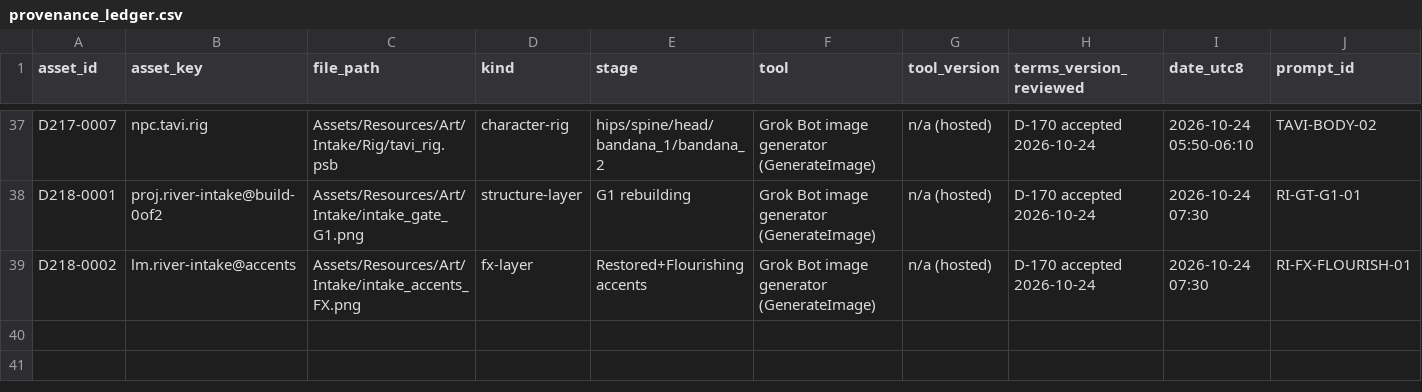
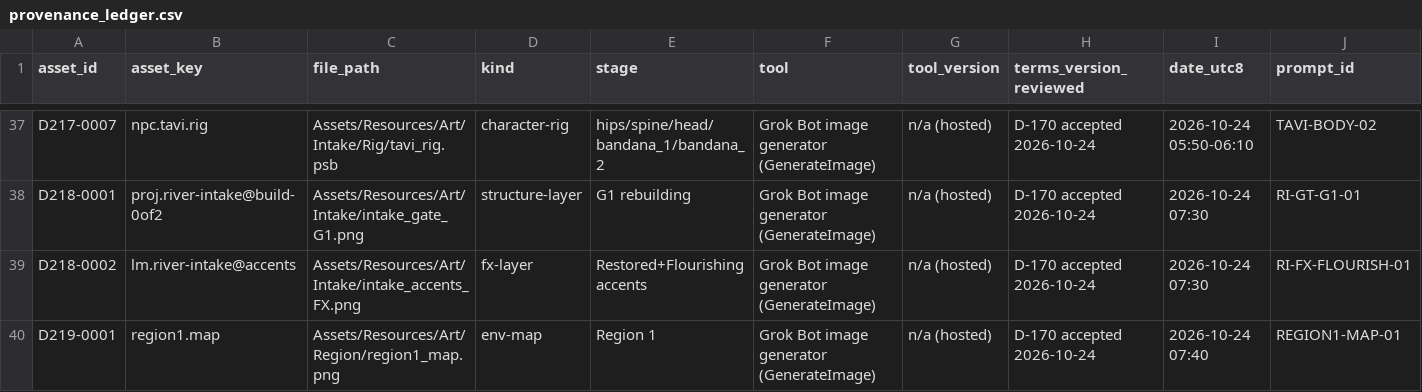
Before and after one commit to quantdale/simple-walk-game, a CSV file: docs/direction/art/provenance_ledger.csv, drawn as a sheet; only a part is shown, gaps mark what is left out; rows hold the shown columns only; the diff names each change by its address in the sheet, - before the commit and + after, or states it on an @@ line.

Commit message:
D-219: painted Region 1 map + lighter Home menu (More screen) (#221)
* D-219: painted Region 1 map + lighter Home menu (More screen)

Region text shell uses region1_map behind the parchment card. Home keeps
Projects / The Valley / Visit trailhead / Settings / More; Story, Progress,
Activity and Discoveries live on ShellScreen.More. Accessibility suite green.
Ledger D219-0001. No Domain/Application/save change.

Evidence: docs/evidence/d219-region-home/ (Unity editor, NOT a device).
EditMode 392/392, PlayMode 3/3.

* D-219: strike Region/Home residual in PHASE_D_GATES; note Tavi drawn

Open item 1 residual closed by this PR. §48 characters row names Tavi BODY-02.

```diff
--- a/docs/direction/art/provenance_ledger.csv
+++ b/docs/direction/art/provenance_ledger.csv
+row 40: D219-0001 | region1.map | Assets/Resources/Art/Region/region1_map.png | env-map | Region 1 | Grok Bot image generator (GenerateImage) | n/a (hosted) | D-170 accepted 2026-10-24 | 2026-10-24 07:40 | REGION1-MAP-01
```
Also changed, not shown: 58 other files.
